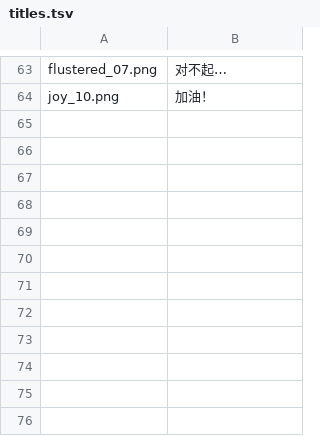
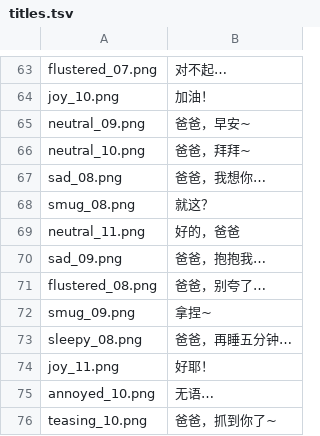
Before and after one commit to Ls1a/dafeiyu-stickers, a TSV file: titles.tsv, drawn as a sheet; only a part is shown, gaps mark what is left out; the diff names each change by its address in the sheet, - before the commit and + after, or states it on an @@ line.

Commit message:
新增 12 张成年女仆版表情配字

```diff
--- a/titles.tsv
+++ b/titles.tsv
+row 65: neutral_09.png | 爸爸，早安~
+row 66: neutral_10.png | 爸爸，拜拜~
+row 67: sad_08.png | 爸爸，我想你…
+row 68: smug_08.png | 就这？
+row 69: neutral_11.png | 好的，爸爸
+row 70: sad_09.png | 爸爸，抱抱我…
+row 71: flustered_08.png | 爸爸，别夸了…
+row 72: smug_09.png | 拿捏~
+row 73: sleepy_08.png | 爸爸，再睡五分钟…
+row 74: joy_11.png | 好耶！
+row 75: annoyed_10.png | 无语…
+row 76: teasing_10.png | 爸爸，抓到你了~
```
